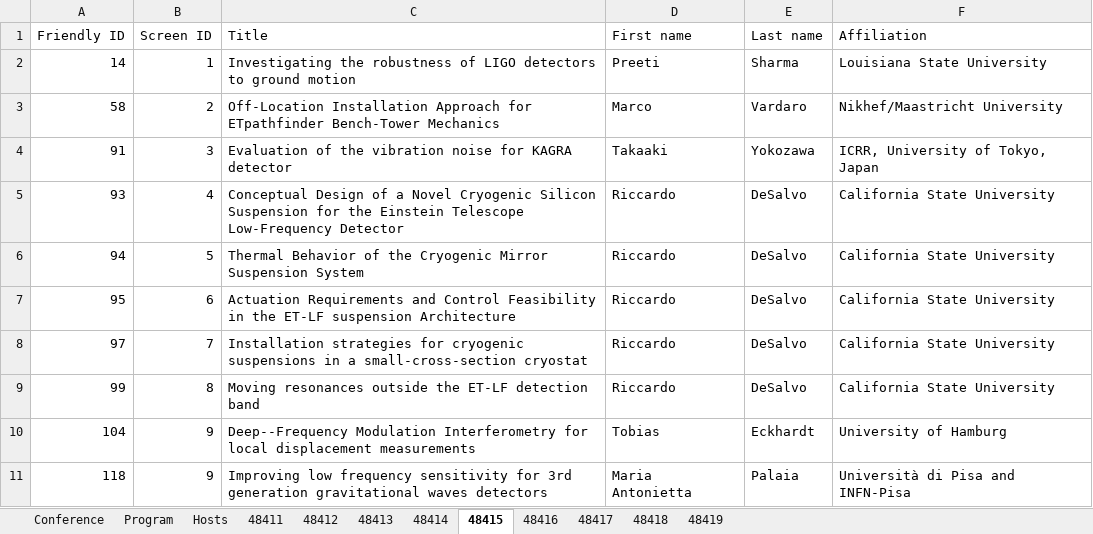
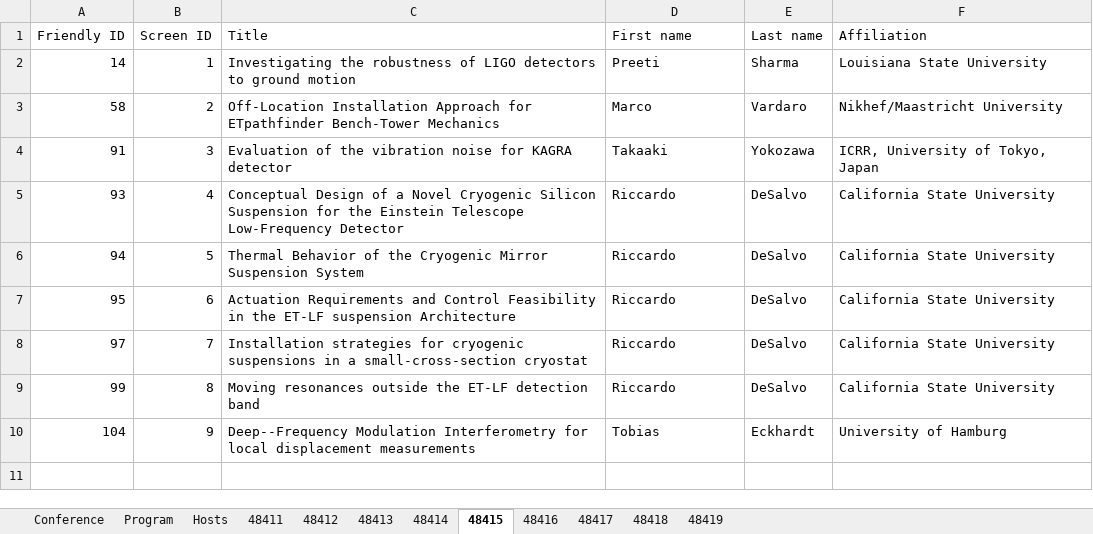
Before and after one commit to pisa-conf/gwadw26, an Excel workbook: program.xlsx, sheet 48415, drawn as a sheet; values as stored, in another font and other column widths than the file's, no borders; the diff names each change by its address in the sheet, - before the commit and + after, or states it on an @@ line.

```diff
--- a/program.xlsx (sheet 48415)
+++ b/program.xlsx (sheet 48415)
-row 11: 118 | 9 | Improving low frequency sensitivity for 3rd generation gravitational waves detectors | Maria Antonietta | Palaia | Università di Pisa and INFN-Pisa
```
Also changed, not shown: sheet 48418, sheet 48411, sheet 48416, sheet 48419.
